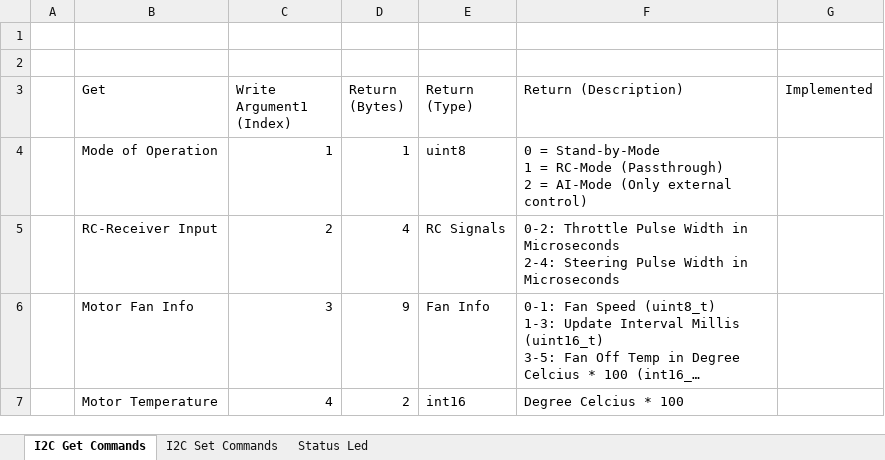
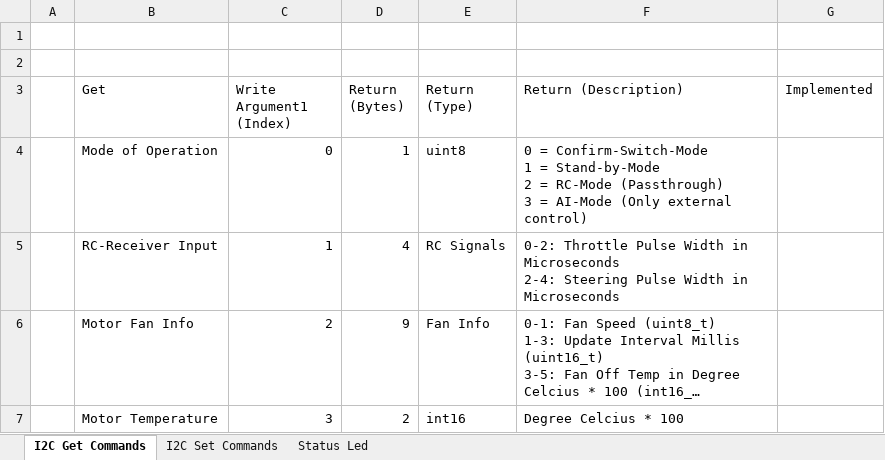
Before and after one commit to mrclgl/aicar-rc-controller, an Excel workbook: Datasheet.xlsx, sheet I2C Get Commands, drawn as a sheet; long unchanged cells end in …; values as stored, in another font and other column widths than the file's, no borders; charts and pictures and table styles not drawn; ↵ is a line break in a cell; the diff names each change by its address in the sheet, - before the commit and + after, or states it on an @@ line.

Commit message:
finished StateManager finished ConfirmSwitchMode finished RCMode finished AIMode added python i2c-master api updated Datasheet

```diff
--- a/Datasheet.xlsx (sheet I2C Get Commands)
+++ b/Datasheet.xlsx (sheet I2C Get Commands)
-C4 (Write Argument1 (Index)): 1
+C4 (Write Argument1 (Index)): 0
-F4 (Return (Description)): 0 = Stand-by-Mode ↵ 1 = RC-Mode (Passthrough) ↵ 2 = AI-Mode…
+F4 (Return (Description)): 0 = Confirm-Switch-Mode ↵ 1 = Stand-by-Mode ↵ 2 = RC-Mode (Passthrough) ↵ 3 = AI-Mode…
-C5 (Write Argument1 (Index)): 2
+C5 (Write Argument1 (Index)): 1
-C6 (Write Argument1 (Index)): 3
+C6 (Write Argument1 (Index)): 2
-C7 (Write Argument1 (Index)): 4
+C7 (Write Argument1 (Index)): 3
```
Also changed, not shown: sheet Status Led, sheet I2C Set Commands, charts or pictures, 18 other files.
